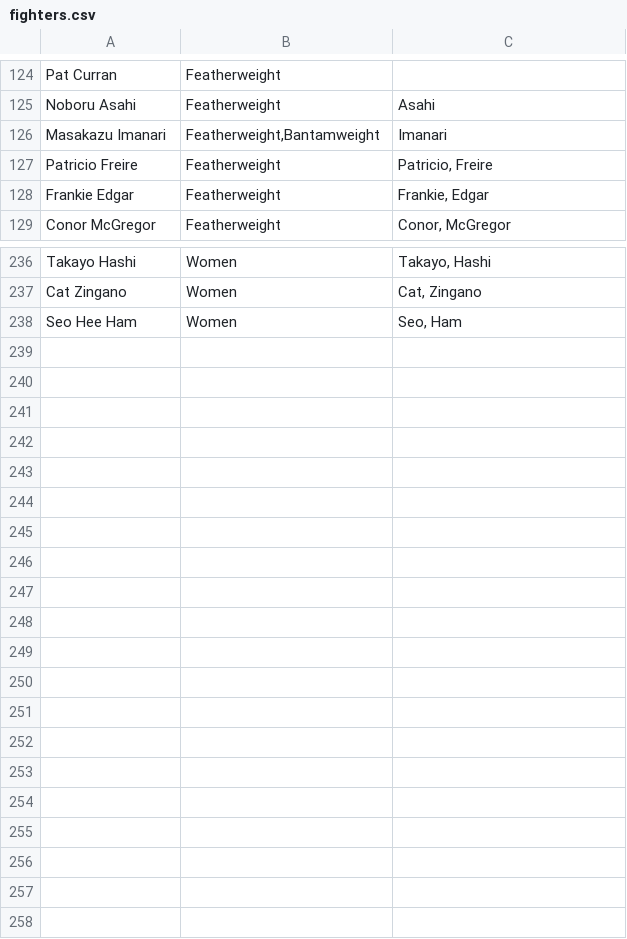
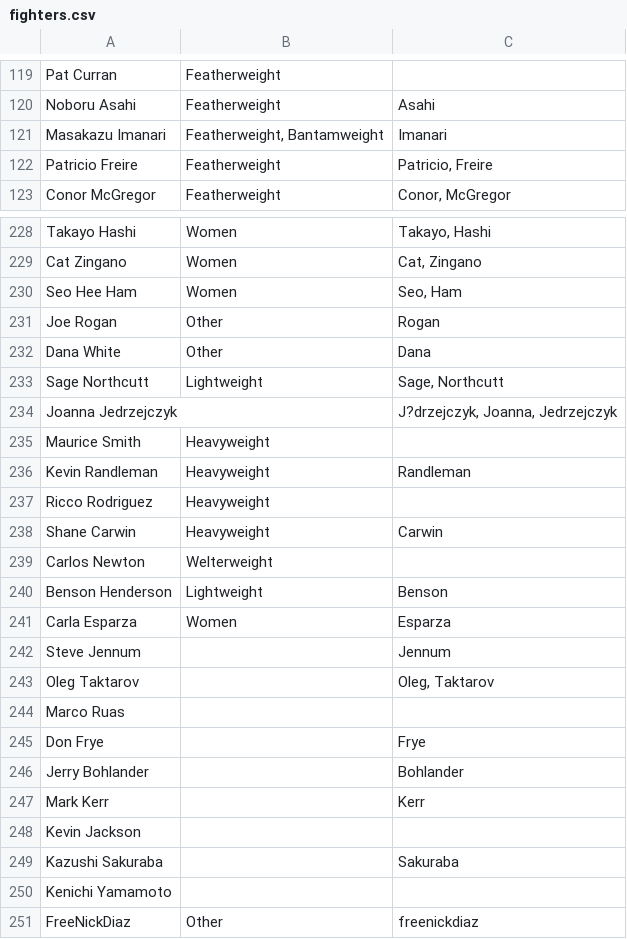
Before and after one commit to anderswb/mma_scrape_and_plot, a CSV file: fighters.csv, drawn as a sheet; only a part is shown, gaps mark what is left out; removed rows and columns are numbered as before the commit, all else as after; the diff covers the shown part only; the diff names each change by its address in the sheet, - before the commit and + after, or states it on an @@ line.

Commit message:
Added extra fighters

```diff
--- a/fighters.csv
+++ b/fighters.csv
-B121: Featherweight,Bantamweight
+B121: Featherweight, Bantamweight
-row 128: Frankie Edgar | Featherweight | Frankie, Edgar
+row 231: Joe Rogan | Other | Rogan
+row 232: Dana White | Other | Dana
+row 233: Sage Northcutt | Lightweight | Sage, Northcutt
+row 234: Joanna Jedrzejczyk |  | J?drzejczyk, Joanna, Jedrzejczyk
+row 235: Maurice Smith | Heavyweight
+row 236: Kevin Randleman | Heavyweight | Randleman
+row 237: Ricco Rodriguez | Heavyweight
+row 238: Shane Carwin | Heavyweight | Carwin
+row 239: Carlos Newton | Welterweight
+row 240: Benson Henderson | Lightweight | Benson
+row 241: Carla Esparza | Women | Esparza
+row 242: Steve Jennum |  | Jennum
+row 243: Oleg Taktarov |  | Oleg, Taktarov
+row 244: Marco Ruas
+row 245: Don Frye |  | Frye
+row 246: Jerry Bohlander |  | Bohlander
+row 247: Mark Kerr |  | Kerr
+row 248: Kevin Jackson
+row 249: Kazushi Sakuraba |  | Sakuraba
+row 250: Kenichi Yamamoto
+row 251: FreeNickDiaz | Other | freenickdiaz
```
Also changed, not shown: 7 removed rows and 22 edited cells elsewhere in this file.
